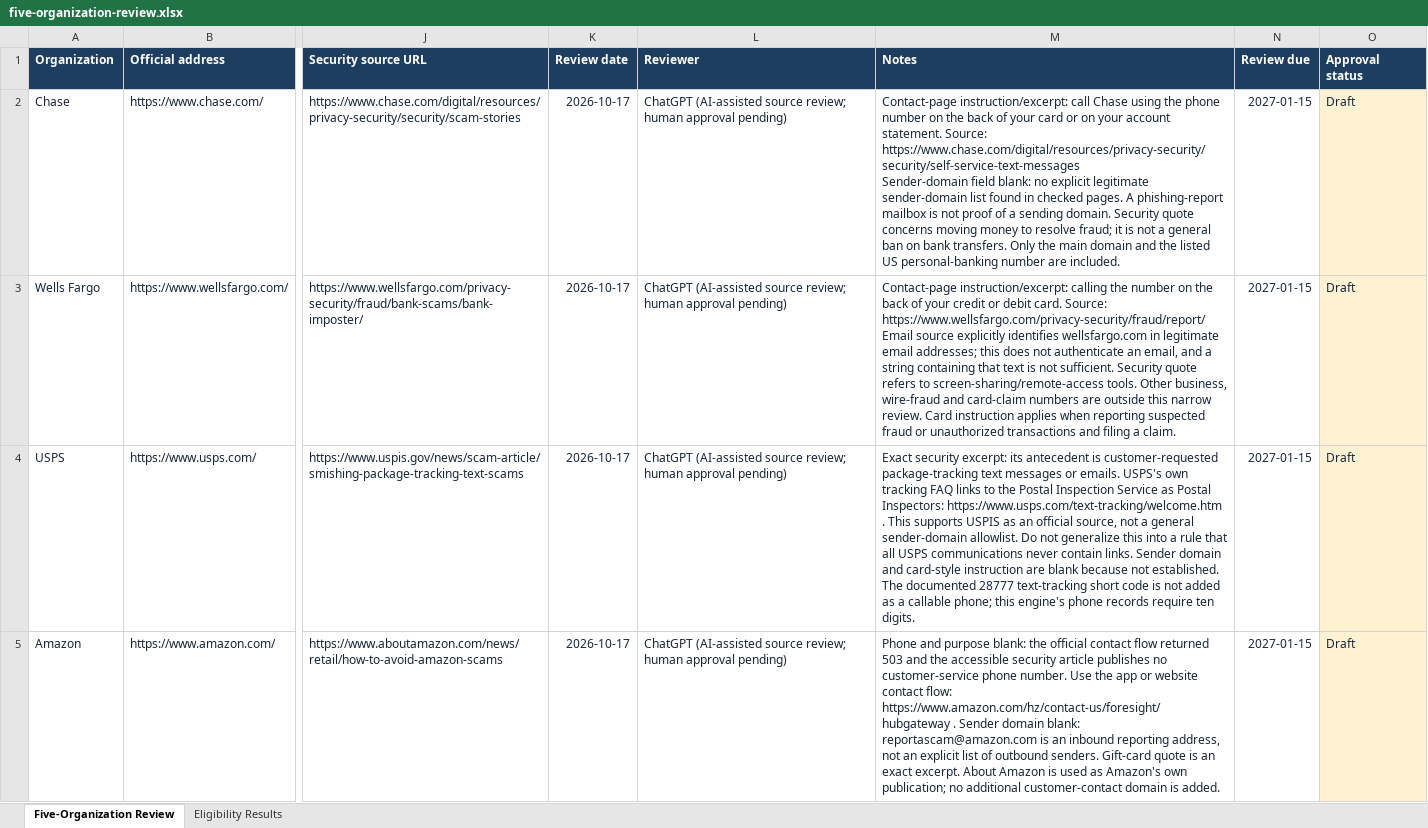
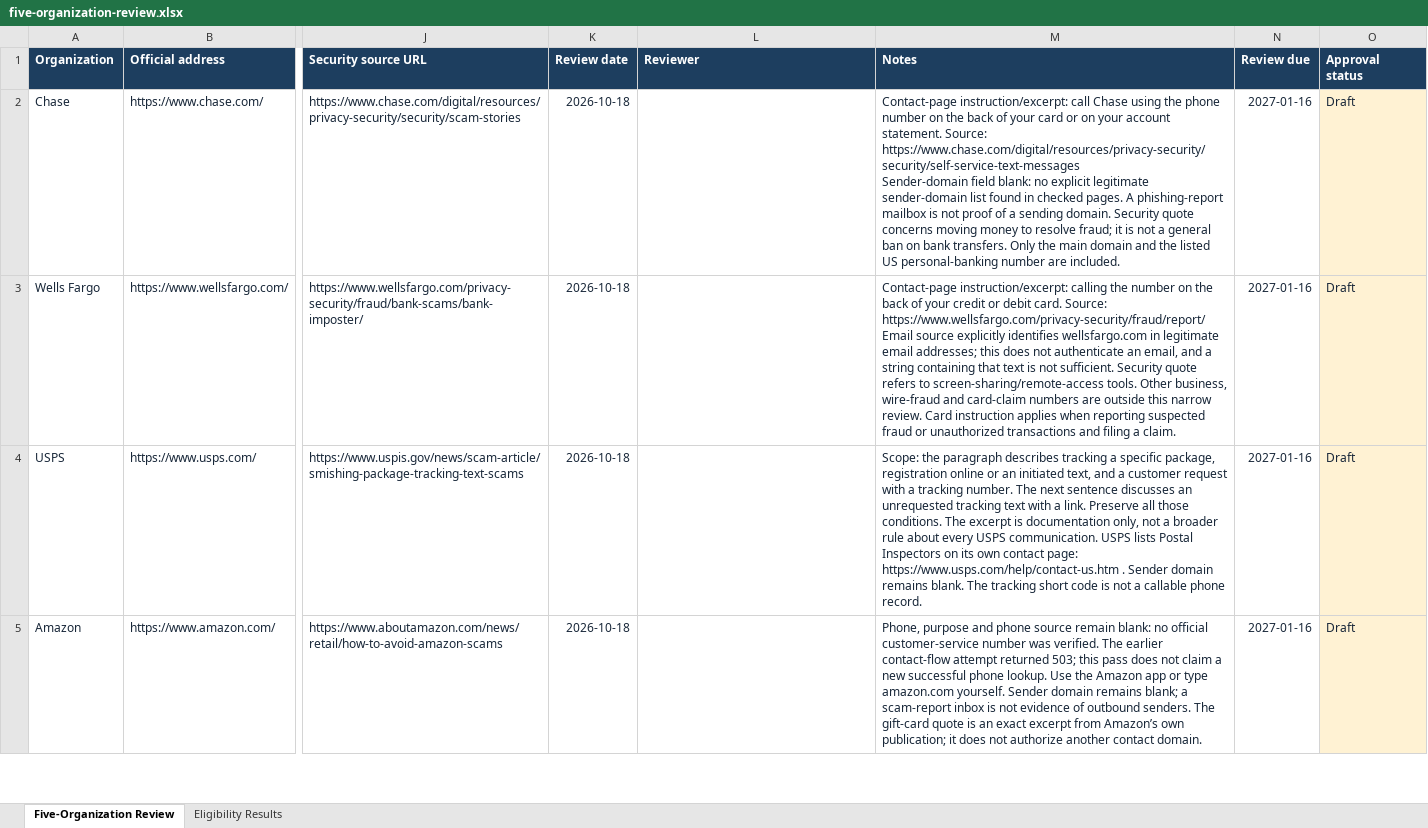
Before and after one commit to Electrikark/T4Slvers_CAC, an Excel workbook: docs/testing/five-organization-review.xlsx, sheet Five-Organization Review, drawn as a sheet; only a part is shown, gaps mark what is left out; values as stored, in another font and other column widths than the file's, no borders; the diff covers the shown part only; the diff names each change by its address in the sheet, - before the commit and + after, or states it on an @@ line.

Commit message:
Reverify five organization drafts and document eligibility workflow

```diff
--- a/docs/testing/five-organization-review.xlsx (sheet Five-Organization Review)
+++ b/docs/testing/five-organization-review.xlsx (sheet Five-Organization Review)
-K2:K5 (Review date): 2026-10-17
+K2:K5 (Review date): 2026-10-18
-L2:L5 (Reviewer): ChatGPT (AI-assisted source review; human approval pending)
+L2:L5 (Reviewer): (empty)
-N2:N5 (Review due): 2027-01-15
+N2:N5 (Review due): 2027-01-16
-M4 (Notes): Exact security excerpt: its antecedent is customer-requested package-tracking text messages or emails. USPS's own tracking FAQ links to the Postal Inspection Service as Postal Inspectors: https://www.usps.com/text-tracking/welcome.htm . This supports USPIS as an official source, not a general sender-domain allowlist. Do not generalize this into a rule that all USPS communications never contain links. Sender domain and card-style instruction are blank because not established. The documented 28777 text-tracking short code is not added as a callable phone; this engine's phone records require ten digits.
+M4 (Notes): Scope: the paragraph describes tracking a specific package, registration online or an initiated text, and a customer request with a tracking number. The next sentence discusses an unrequested tracking text with a link. Preserve all those conditions. The excerpt is documentation only, not a broader rule about every USPS communication. USPS lists Postal Inspectors on its own contact page: https://www.usps.com/help/contact-us.htm . Sender domain remains blank. The tracking short code is not a callable phone record.
-M5 (Notes): Phone and purpose blank: the official contact flow returned 503 and the accessible security article publishes no customer-service phone number. Use the app or website contact flow: https://www.amazon.com/hz/contact-us/foresight/hubgateway . Sender domain blank: reportascam@amazon.com is an inbound reporting address, not an explicit list of outbound senders. Gift-card quote is an exact excerpt. About Amazon is used as Amazon's own publication; no additional customer-contact domain is added.
+M5 (Notes): Phone, purpose and phone source remain blank: no official customer-service number was verified. The earlier contact-flow attempt returned 503; this pass does not claim a new successful phone lookup. Use the Amazon app or type amazon.com yourself. Sender domain remains blank; a scam-report inbox is not evidence of outbound senders. The gift-card quote is an exact excerpt from Amazon’s own publication; it does not authorize another contact domain.
```
Also changed, not shown: 9 edited cells elsewhere in this sheet, sheet Eligibility Results, 8 other files.
